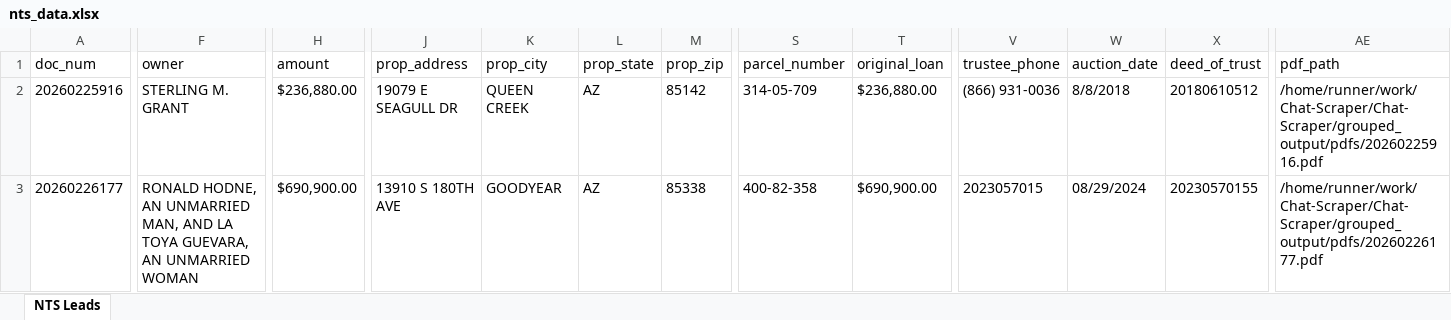
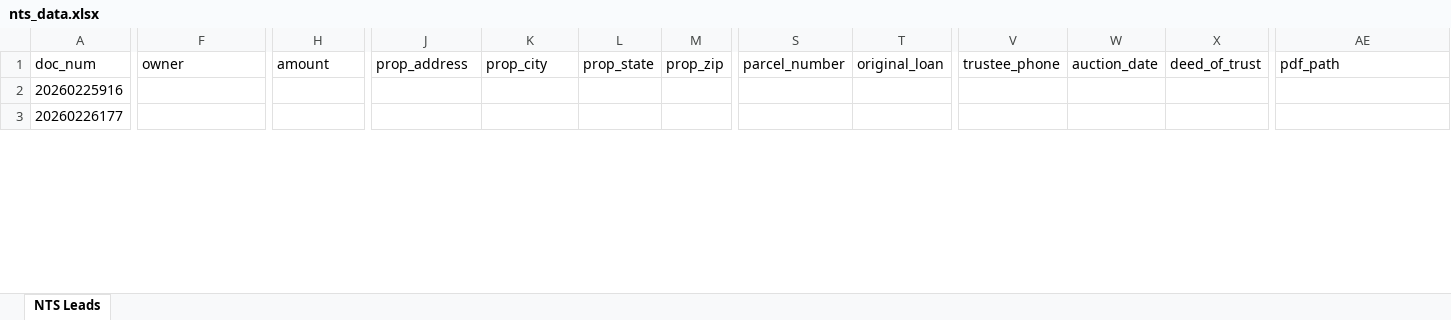
Before and after one commit to Darqsin/Chat-Scraper, an Excel workbook: nts_data.xlsx, sheet NTS Leads, drawn as a sheet; only a part is shown, gaps mark what is left out; values as stored, in another font and other column widths than the file's, no borders; the diff covers the shown part only; the diff names each change by its address in the sheet, - before the commit and + after, or states it on an @@ line.

```diff
--- a/nts_data.xlsx (sheet NTS Leads)
+++ b/nts_data.xlsx (sheet NTS Leads)
-F2 (owner): STERLING M. GRANT
+F2 (owner): (empty)
-H2 (amount): $236,880.00
+H2 (amount): (empty)
-J2 (prop_address): 19079 E SEAGULL DR
+J2 (prop_address): (empty)
-K2 (prop_city): QUEEN CREEK
+K2 (prop_city): (empty)
-L2:L3 (prop_state): AZ
+L2:L3 (prop_state): (empty)
-M2 (prop_zip): 85142
+M2 (prop_zip): (empty)
-S2 (parcel_number): 314-05-709
+S2 (parcel_number): (empty)
-T2 (original_loan): $236,880.00
+T2 (original_loan): (empty)
-V2 (trustee_phone): (866) 931-0036
+V2 (trustee_phone): (empty)
-W2 (auction_date): 8/8/2018
+W2 (auction_date): (empty)
-X2 (deed_of_trust): 20180610512
+X2 (deed_of_trust): (empty)
-AE2 (pdf_path): /home/runner/work/Chat-Scraper/Chat-Scraper/grouped_output/pdfs/20260225916.pdf
+AE2 (pdf_path): (empty)
-F3 (owner): RONALD HODNE, AN UNMARRIED MAN, AND LA TOYA GUEVARA, AN UNMARRIED WOMAN
+F3 (owner): (empty)
-H3 (amount): $690,900.00
+H3 (amount): (empty)
-J3 (prop_address): 13910 S 180TH AVE
+J3 (prop_address): (empty)
-K3 (prop_city): GOODYEAR
+K3 (prop_city): (empty)
-M3 (prop_zip): 85338
+M3 (prop_zip): (empty)
-S3 (parcel_number): 400-82-358
+S3 (parcel_number): (empty)
-T3 (original_loan): $690,900.00
+T3 (original_loan): (empty)
-V3 (trustee_phone): 2023057015
+V3 (trustee_phone): (empty)
-W3 (auction_date): 08/29/2024
+W3 (auction_date): (empty)
-X3 (deed_of_trust): 20230570155
+X3 (deed_of_trust): (empty)
-AE3 (pdf_path): /home/runner/work/Chat-Scraper/Chat-Scraper/grouped_output/pdfs/20260226177.pdf
+AE3 (pdf_path): (empty)
```
Also changed, not shown: 554 edited cells elsewhere in this sheet, 5 other files.
